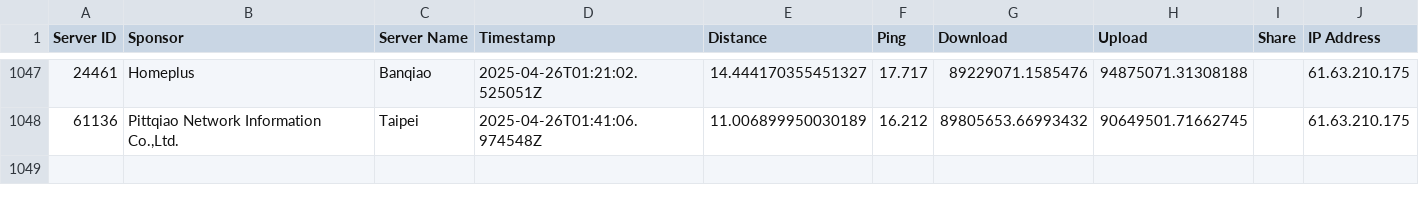
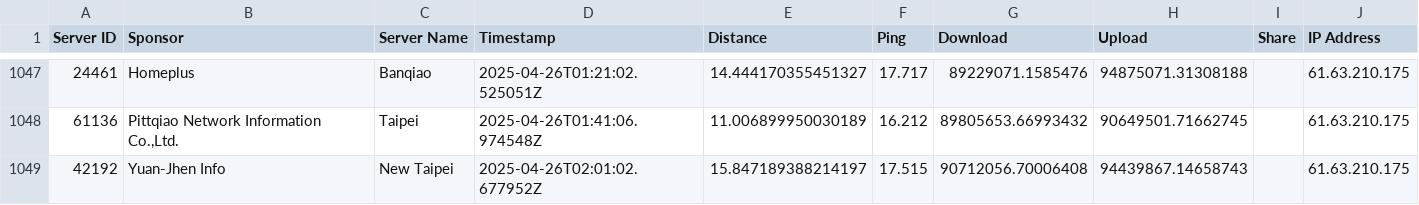
Before and after one commit to gslin/rpi253-speedtest, a CSV file: rpi253-speedtest.csv, drawn as a sheet; only a part is shown, gaps mark what is left out.

Commit message:
chore: add by run.sh.

```diff
--- a/rpi253-speedtest.csv
+++ b/rpi253-speedtest.csv
@@ -1048 +1048,2 @@ Server ID,Sponsor,Server Name,Timestamp,Distance,Ping,Download,Upload,Share,IP A
 61136,"Pittqiao Network Information Co.,Ltd.",Taipei,2025-04-26T01:41:06.974548Z,11.006899950030189,16.212,89805653.66993432,90649501.71662745,,61.63.210.175
+42192,Yuan-Jhen Info,New Taipei,2025-04-26T02:01:02.677952Z,15.847189388214197,17.515,90712056.70006408,94439867.14658743,,61.63.210.175
```
